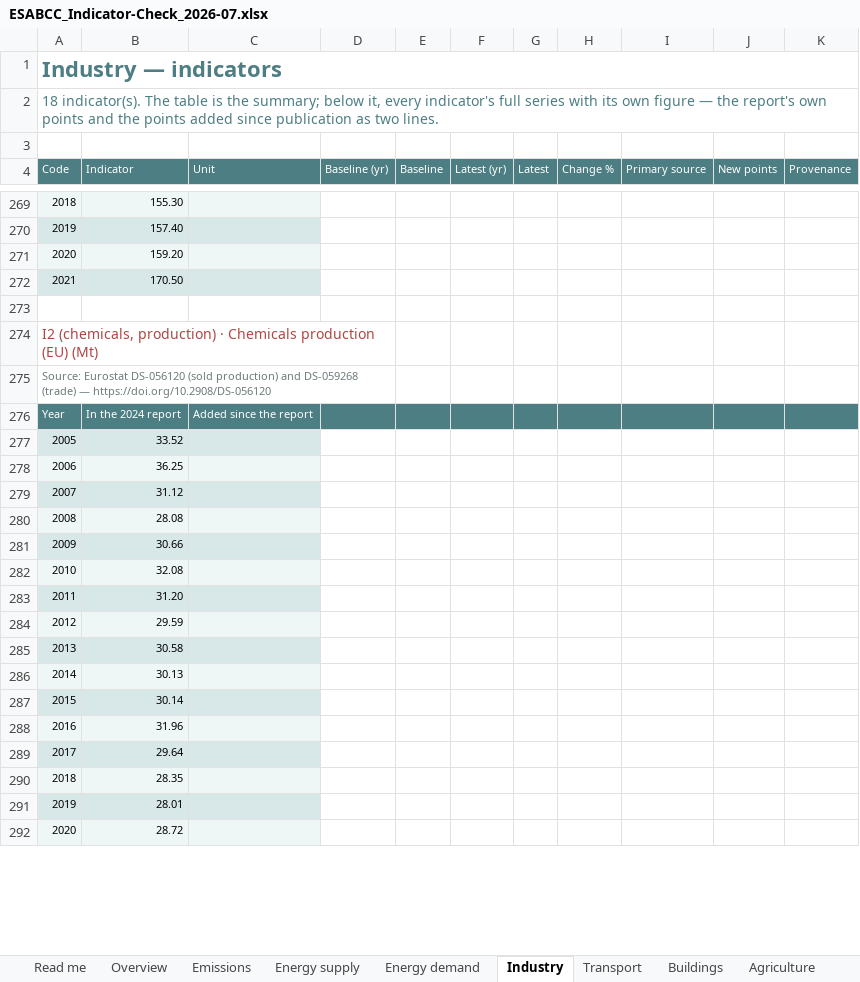
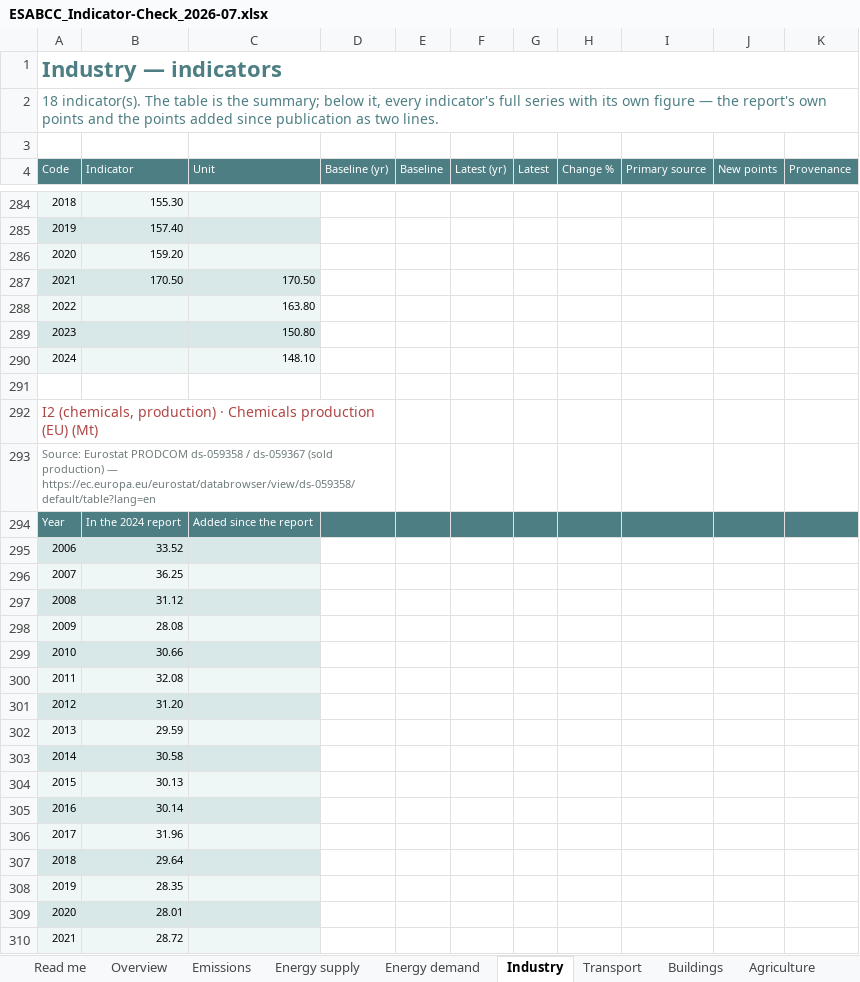
Before and after one commit to EUClimateAdvisoryBoard/ESABCCMethodHub, an Excel workbook: project-documents/summer-prep-background/ESABCC_Indicator-Check_2026-07.xlsx, sheet Industry, drawn as a sheet; only a part is shown, gaps mark what is left out; values as stored, in another font and other column widths than the file's, no borders; charts and pictures not drawn; removed rows and columns are numbered as before the commit, all else as after; the diff covers the shown part only; the diff names each change by its address in the sheet, - before the commit and + after, or states it on an @@ line.

```diff
--- a/project-documents/summer-prep-background/ESABCC_Indicator-Check_2026-07.xlsx (sheet Industry)
+++ b/project-documents/summer-prep-background/ESABCC_Indicator-Check_2026-07.xlsx (sheet Industry)
-C287 (Unit): (empty)
+C287 (Unit): 170.50
+row 288: 2022 |  | 163.80
+row 289: 2023 |  | 150.80
+row 290: 2024 |  | 148.10
-A293 (Code): Source: Eurostat DS-056120 (sold production) and DS-059268 (trade) — https://doi.org/10.2908/DS-056120
+A293 (Code): Source: Eurostat PRODCOM ds-059358 / ds-059367 (sold production) — https://ec.europa.eu/eurostat/databrowser/view/ds-059358/default/table?lang=en
-row 277: 2005 | 33.52
-B295 (Indicator): 36.25
+B295 (Indicator): 33.52
-B296 (Indicator): 31.12
+B296 (Indicator): 36.25
-B297 (Indicator): 28.08
+B297 (Indicator): 31.12
-B298 (Indicator): 30.66
+B298 (Indicator): 28.08
-B299 (Indicator): 32.08
+B299 (Indicator): 30.66
-B300 (Indicator): 31.20
+B300 (Indicator): 32.08
-B301 (Indicator): 29.59
+B301 (Indicator): 31.20
-B302 (Indicator): 30.58
+B302 (Indicator): 29.59
-B303 (Indicator): 30.13
+B303 (Indicator): 30.58
-B304 (Indicator): 30.14
+B304 (Indicator): 30.13
-B305 (Indicator): 31.96
+B305 (Indicator): 30.14
-B306 (Indicator): 29.64
+B306 (Indicator): 31.96
-B307 (Indicator): 28.35
+B307 (Indicator): 29.64
-B308 (Indicator): 28.01
+B308 (Indicator): 28.35
-B309 (Indicator): 28.72
+B309 (Indicator): 28.01
+row 310: 2021 | 28.72
```
Also changed, not shown: 46 added rows, 3 removed rows, 113 edited cells, cell formats and merged cells elsewhere in this sheet, sheet Where the data comes from, sheet Data (long), sheet Overview, sheet Agriculture, sheet Buildings, sheet Transport, 6 more sheets, charts or pictures, project-documents/summer-prep-background/ESABCC_Indicator-Combined_2026-07.xlsx, project-documents/summer-prep-background/ESABCC_Indicator-New-Data-Overview_2026-07.xlsx, 12 other files.
